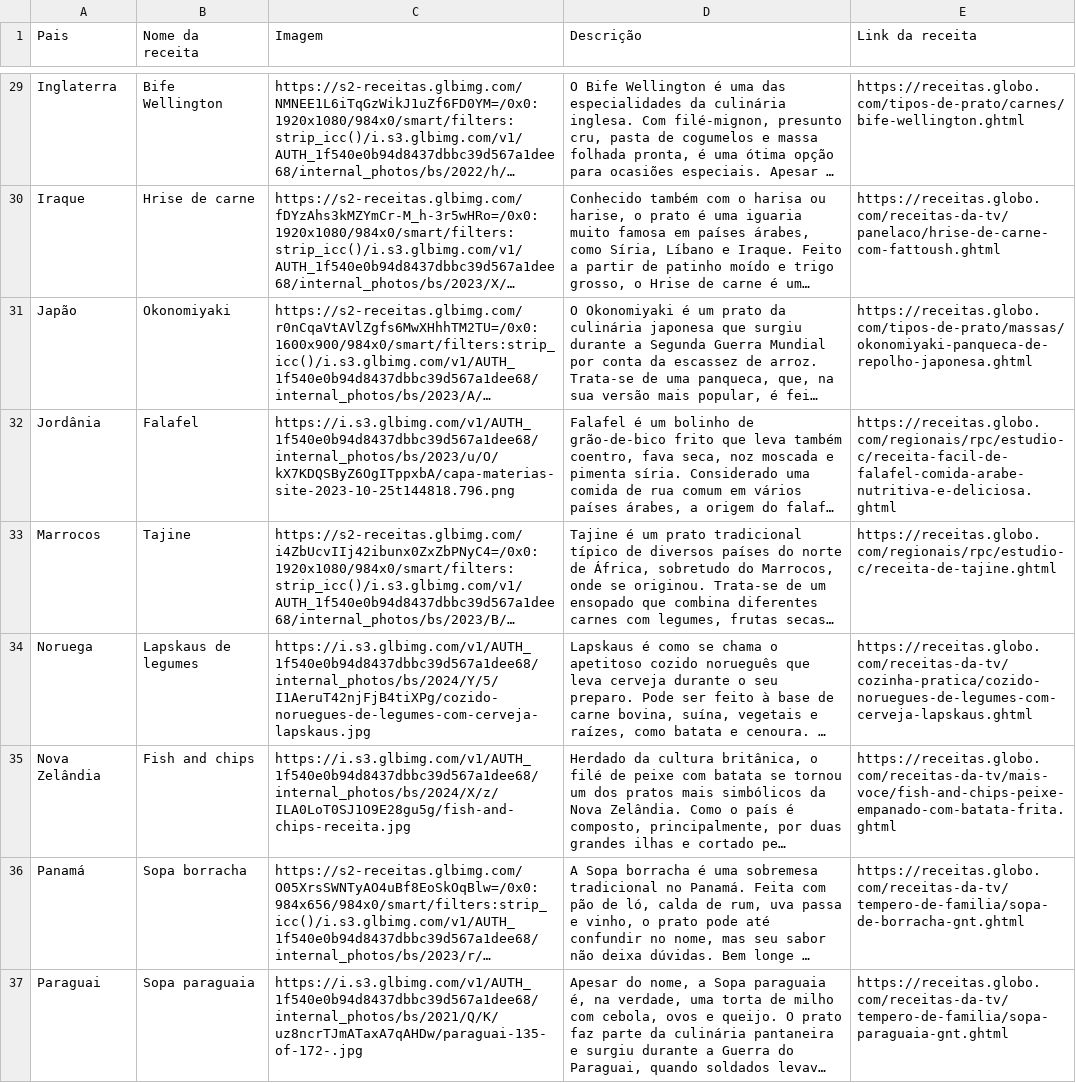
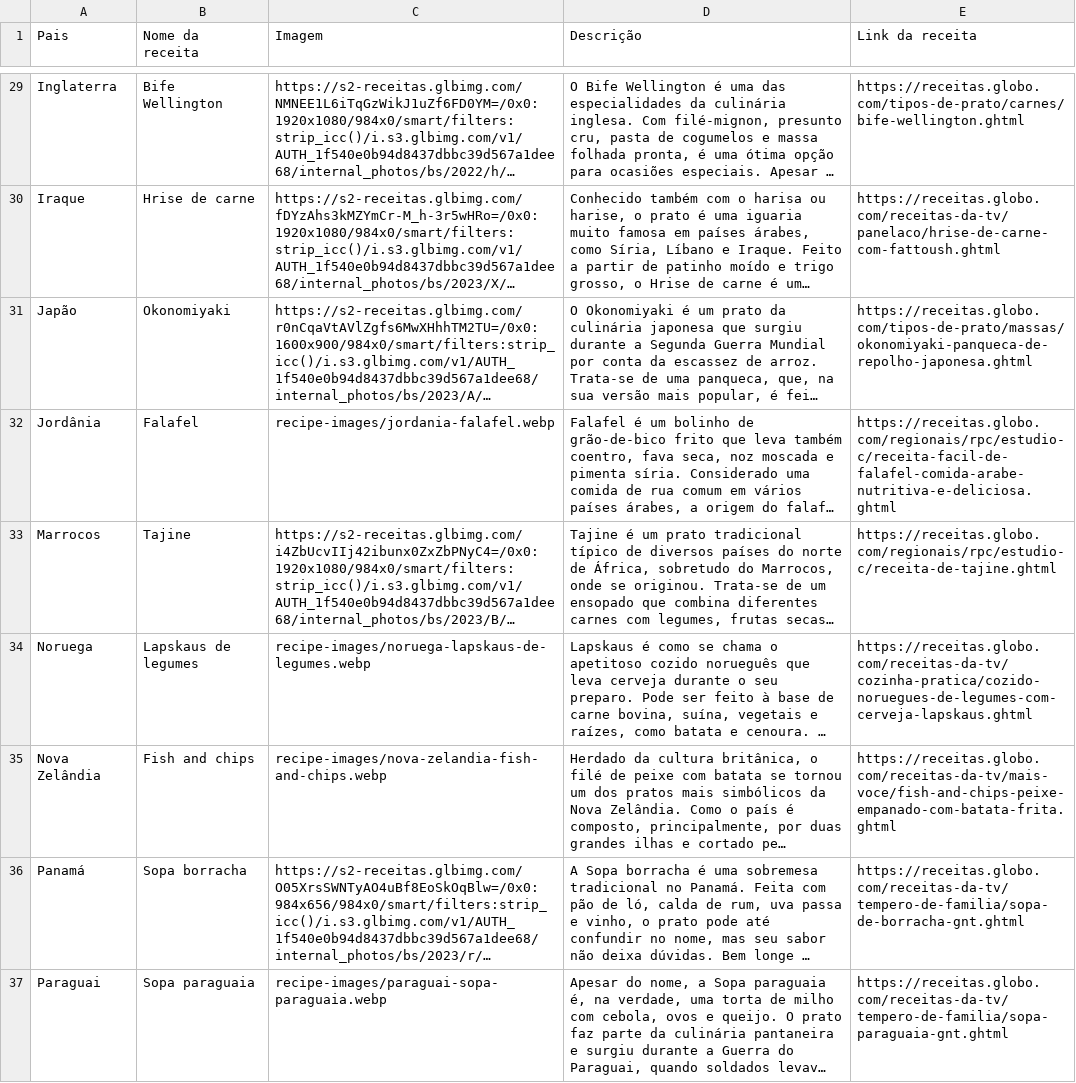
Before and after one commit to guisousa-art/copa-sabores, a CSV file: assets/paises-mapa-v5.csv, drawn as a sheet; only a part is shown, gaps mark what is left out; long unchanged cells end in …; the diff covers the shown part only; the diff names each change by its address in the sheet, - before the commit and + after, or states it on an @@ line.

```diff
--- a/assets/paises-mapa-v5.csv
+++ b/assets/paises-mapa-v5.csv
-C32 (Imagem): https://i.s3.glbimg.com/v1/AUTH_1f540e0b94d8437dbbc39d567a1dee68/internal_photos/bs/2023/u/O/kX7KDQSByZ6OgITppxbA/capa-materias-site-2023-10-25t144818.796.png
+C32 (Imagem): recipe-images/jordania-falafel.webp
-C34 (Imagem): https://i.s3.glbimg.com/v1/AUTH_1f540e0b94d8437dbbc39d567a1dee68/internal_photos/bs/2024/Y/5/I1AeruT42njFjB4tiXPg/cozido-noruegues-de-legumes-com-cerveja-lapskaus.jpg
+C34 (Imagem): recipe-images/noruega-lapskaus-de-legumes.webp
-C35 (Imagem): https://i.s3.glbimg.com/v1/AUTH_1f540e0b94d8437dbbc39d567a1dee68/internal_photos/bs/2024/X/z/ILA0LoT0SJ1O9E28gu5g/fish-and-chips-receita.jpg
+C35 (Imagem): recipe-images/nova-zelandia-fish-and-chips.webp
-C37 (Imagem): https://i.s3.glbimg.com/v1/AUTH_1f540e0b94d8437dbbc39d567a1dee68/internal_photos/bs/2021/Q/K/uz8ncrTJmATaxA7qAHDw/paraguai-135-of-172-.jpg
+C37 (Imagem): recipe-images/paraguai-sopa-paraguaia.webp
```
Also changed, not shown: 18 edited cells elsewhere in this file, 25 other files.
